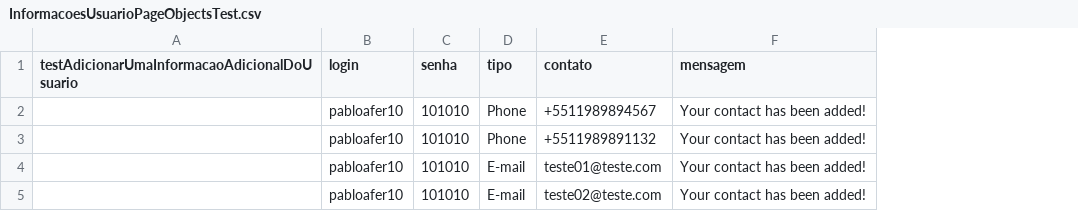
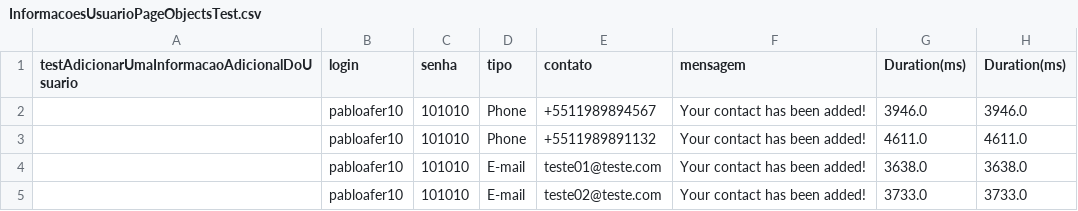
Before and after one commit to pabloafer10/primeiro-projeto-test, a CSV file: target/test-classes/InformacoesUsuarioPageObjectsTest.csv, drawn as a sheet; the diff names each change by its address in the sheet, - before the commit and + after, or states it on an @@ line.

```diff
--- a/target/test-classes/InformacoesUsuarioPageObjectsTest.csv
+++ b/target/test-classes/InformacoesUsuarioPageObjectsTest.csv
+column G (Duration(ms)), rows 2-5: 3946.0 | 4611.0 | 3638.0 | 3733.0
+column H (Duration(ms)), rows 2-5: 3946.0 | 4611.0 | 3638.0 | 3733.0
```
Also changed, not shown: target/test-classes/InformacoesUsuarioTest.csv, 1 other file.
